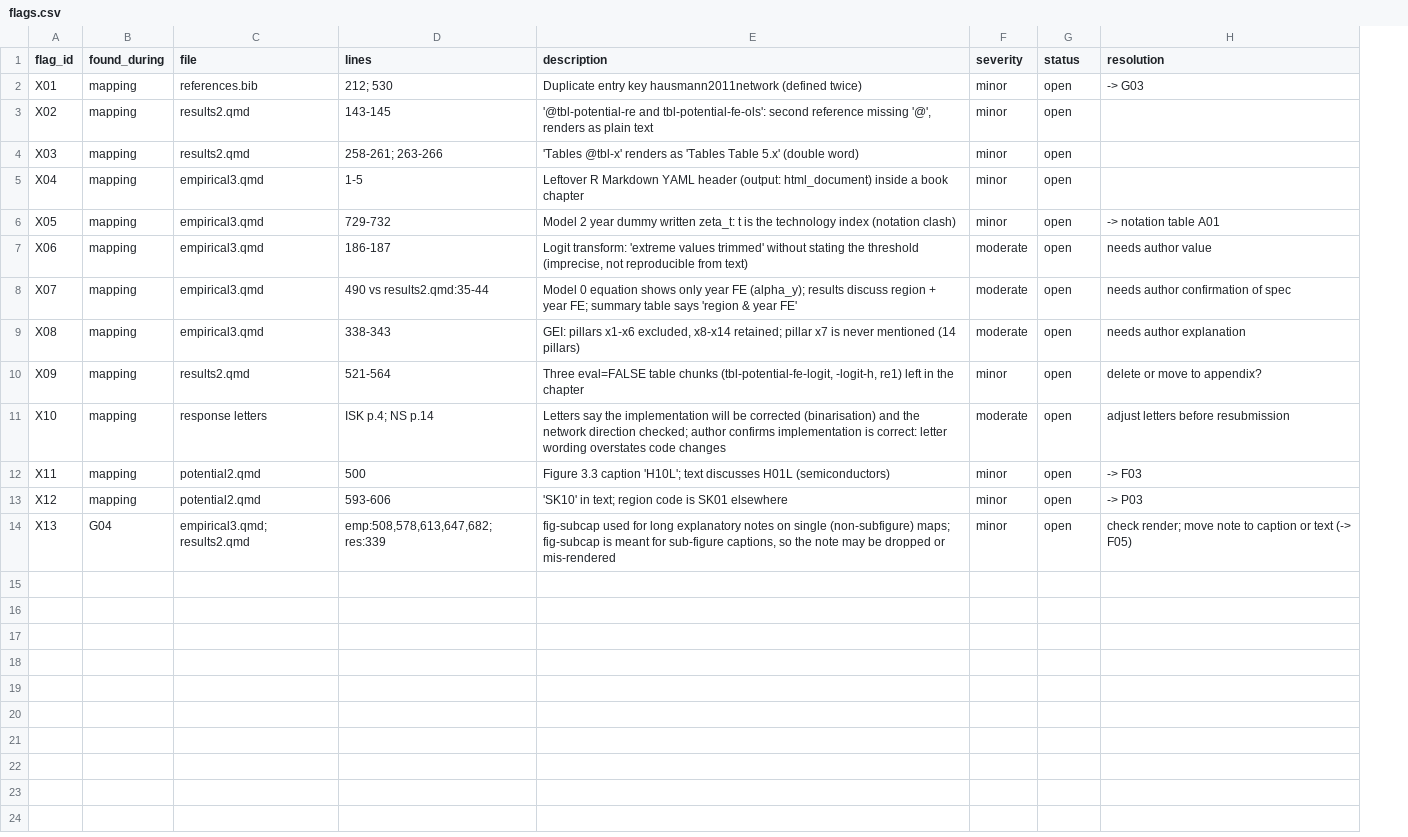
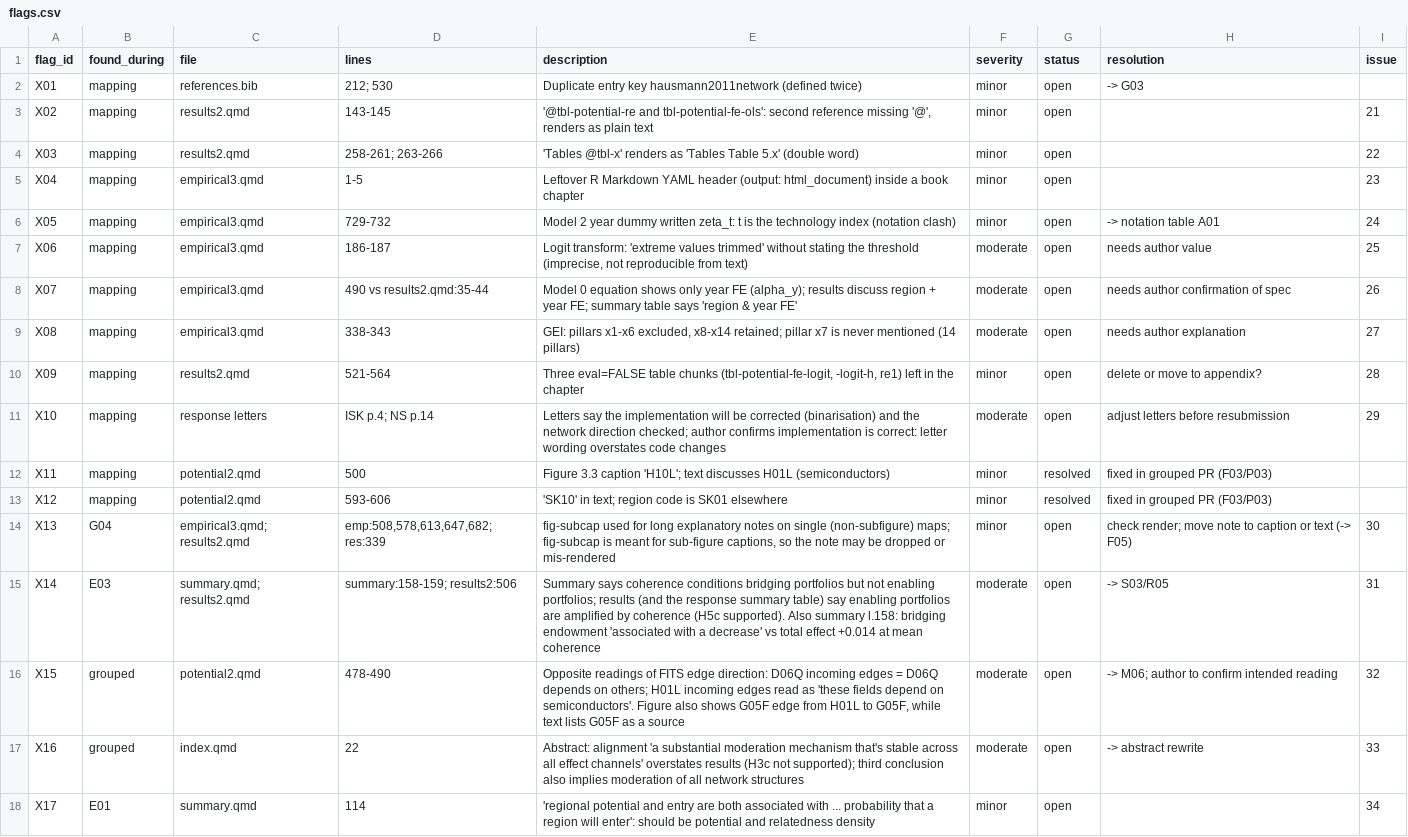
Before and after one commit to bennour007/dissertation, a CSV file: revision/flags.csv, drawn as a sheet; the diff names each change by its address in the sheet, - before the commit and + after, or states it on an @@ line.

```diff
--- a/revision/flags.csv
+++ b/revision/flags.csv
+column I (issue), rows 3-14: 21 | 22 | 23 | 24 | 25 | 26 | 27 | 28 | 29 |  |  | 30
-G12:G13 (status): open
+G12:G13 (status): resolved
-H12 (resolution): -> F03
+H12 (resolution): fixed in grouped PR (F03/P03)
-H13 (resolution): -> P03
+H13 (resolution): fixed in grouped PR (F03/P03)
+row 15: X14 | E03 | summary.qmd; results2.qmd | summary:158-159; results2:506 | Summary says coherence conditions bridging portfolios but not enabling portfolios; results (and the response summary table) say enabling portfolios are amplified by coherence (H5c supported). Also summary l.158: bridging endowment 'associated with a decrease' vs total effect +0.014 at mean coherence | moderate | open | -> S03/R05 | 31
+row 16: X15 | grouped | potential2.qmd | 478-490 | Opposite readings of FITS edge direction: D06Q incoming edges = D06Q depends on others; H01L incoming edges read as 'these fields depend on semiconductors'. Figure also shows G05F edge from H01L to G05F, while text lists G05F as a source | moderate | open | -> M06; author to confirm intended reading | 32
+row 17: X16 | grouped | index.qmd | 22 | Abstract: alignment 'a substantial moderation mechanism that's stable across all effect channels' overstates results (H3c not supported); third conclusion also implies moderation of all network structures | moderate | open | -> abstract rewrite | 33
+row 18: X17 | E01 | summary.qmd | 114 | 'regional potential and entry are both associated with ... probability that a region will enter': should be potential and relatedness density | minor | open |  | 34
```
Also changed, not shown: revision/units.csv, 10 other files.
